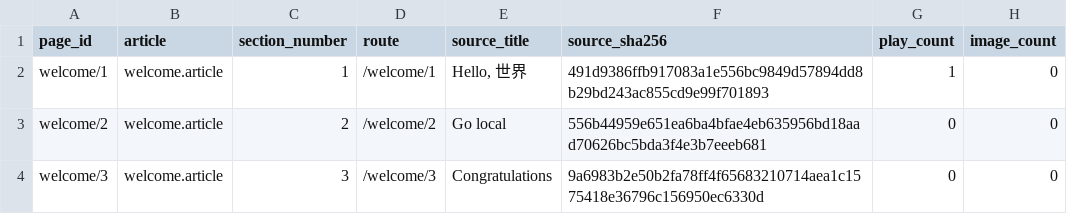
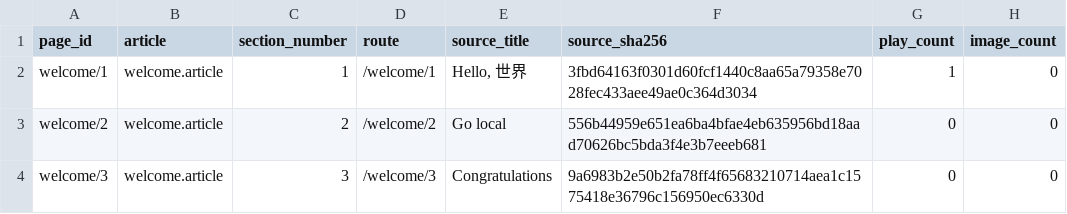
Before and after one commit to shuijingwan/go-tour-i18n, a TSV file: data/tour-pages.tsv, drawn as a sheet; only a part is shown.

```diff
--- a/data/tour-pages.tsv
+++ b/data/tour-pages.tsv
@@ -1,3 +1,3 @@
 page_id	article	section_number	route	source_title	source_sha256	play_count	image_count
-welcome/1	welcome.article	1	/welcome/1	Hello, 世界	491d9386ffb917083a1e556bc9849d57894dd8b29bd243ac855cd9e99f701893	1	0
+welcome/1	welcome.article	1	/welcome/1	Hello, 世界	3fbd64163f0301d60fcf1440c8aa65a79358e7028fec433aee49ae0c364d3034	1	0
 welcome/2	welcome.article	2	/welcome/2	Go local	556b44959e651ea6ba4bfae4eb635956bd18aad70626bc5bda3f4e3b7eeeb681	0	0
```
Also changed, not shown: locales/zh-CN/status.tsv, 46 other files.
